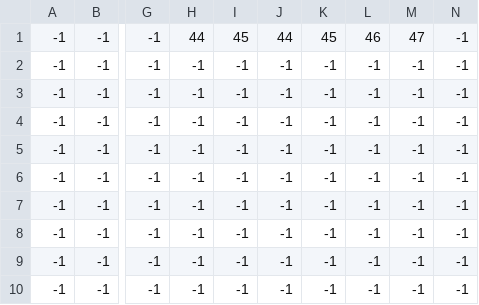
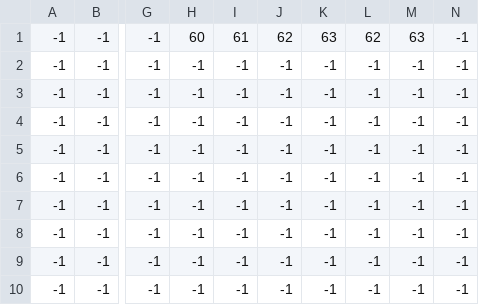
Before and after one commit to tediris/CS194GameDev, a CSV file: Assets/Levels/nWall.csv, drawn as a sheet; only a part is shown, gaps mark what is left out; the diff names each change by its address in the sheet, - before the commit and + after, or states it on an @@ line.

```diff
--- a/Assets/Levels/nWall.csv
+++ b/Assets/Levels/nWall.csv
-H1: 44
+H1: 60
-I1: 45
+I1: 61
-J1: 44
+J1: 62
-K1: 45
+K1: 63
-L1: 46
+L1: 62
-M1: 47
+M1: 63
```
Also changed, not shown: Assets/Levels/eWall.csv, Assets/Levels/sWall.csv, 9 other files.
